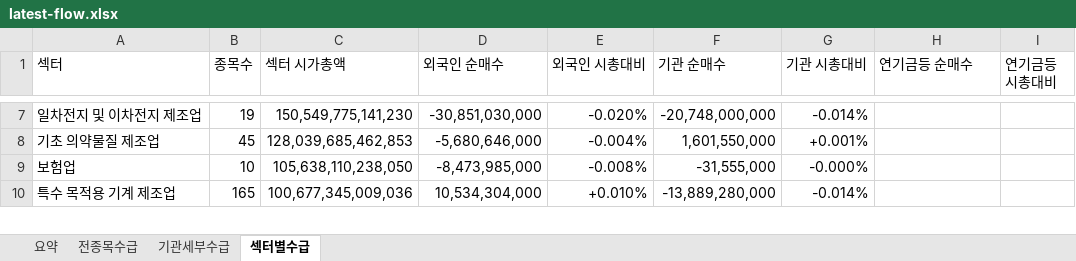
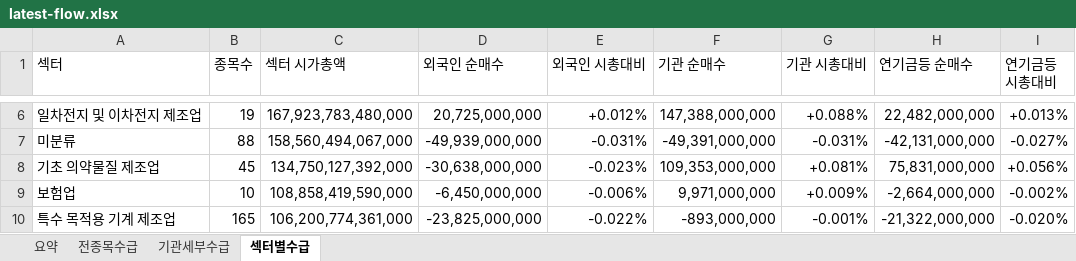
Before and after one commit to HeeChaNY/stock-market-dashboards, an Excel workbook: dashboard/latest-flow.xlsx, sheet 섹터별수급, drawn as a sheet; only a part is shown, gaps mark what is left out; values as stored, in another font and other column widths than the file's, no cell formats; conditional formats not drawn; addresses are those after the commit; the diff covers the shown part only; the diff names each change by its address in the sheet, - before the commit and + after, or states it on an @@ line.

```diff
--- a/dashboard/latest-flow.xlsx (sheet 섹터별수급)
+++ b/dashboard/latest-flow.xlsx (sheet 섹터별수급)
-C6 (섹터 시가총액): 150,549,775,141,230
+C6 (섹터 시가총액): 167,923,783,480,000
-D6 (외국인 순매수): -30,851,030,000
+D6 (외국인 순매수): 20,725,000,000
-E6 (외국인 시총대비): -0.020%
+E6 (외국인 시총대비): +0.012%
-F6 (기관 순매수): -20,748,000,000
+F6 (기관 순매수): 147,388,000,000
-G6 (기관 시총대비): -0.014%
+G6 (기관 시총대비): +0.088%
-H6 (연기금등 순매수): (empty)
+H6 (연기금등 순매수): 22,482,000,000
-I6 (연기금등 시총대비): (empty)
+I6 (연기금등 시총대비): +0.013%
+row 7: 미분류 | 88 | 158,560,494,067,000 | -49,939,000,000 | -0.031% | -49,391,000,000 | -0.031% | -42,131,000,000 | -0.027%
-C8 (섹터 시가총액): 128,039,685,462,853
+C8 (섹터 시가총액): 134,750,127,392,000
-D8 (외국인 순매수): -5,680,646,000
+D8 (외국인 순매수): -30,638,000,000
-E8 (외국인 시총대비): -0.004%
+E8 (외국인 시총대비): -0.023%
-F8 (기관 순매수): 1,601,550,000
+F8 (기관 순매수): 109,353,000,000
-G8 (기관 시총대비): +0.001%
+G8 (기관 시총대비): +0.081%
-H8 (연기금등 순매수): (empty)
+H8 (연기금등 순매수): 75,831,000,000
-I8 (연기금등 시총대비): (empty)
+I8 (연기금등 시총대비): +0.056%
-C9 (섹터 시가총액): 105,638,110,238,050
+C9 (섹터 시가총액): 108,858,419,590,000
-D9 (외국인 순매수): -8,473,985,000
+D9 (외국인 순매수): -6,450,000,000
-E9 (외국인 시총대비): -0.008%
+E9 (외국인 시총대비): -0.006%
-F9 (기관 순매수): -31,555,000
+F9 (기관 순매수): 9,971,000,000
-G9 (기관 시총대비): -0.000%
+G9 (기관 시총대비): +0.009%
-H9 (연기금등 순매수): (empty)
+H9 (연기금등 순매수): -2,664,000,000
-I9 (연기금등 시총대비): (empty)
+I9 (연기금등 시총대비): -0.002%
-C10 (섹터 시가총액): 100,677,345,009,036
+C10 (섹터 시가총액): 106,200,774,361,000
-D10 (외국인 순매수): 10,534,304,000
+D10 (외국인 순매수): -23,825,000,000
-E10 (외국인 시총대비): +0.010%
+E10 (외국인 시총대비): -0.022%
-F10 (기관 순매수): -13,889,280,000
+F10 (기관 순매수): -893,000,000
-G10 (기관 시총대비): -0.014%
+G10 (기관 시총대비): -0.001%
-H10 (연기금등 순매수): (empty)
+H10 (연기금등 순매수): -21,322,000,000
-I10 (연기금등 시총대비): (empty)
+I10 (연기금등 시총대비): -0.020%
```
Also changed, not shown: 24 added rows, 25 removed rows and 894 edited cells elsewhere in this sheet, sheet 기관세부수급, sheet 전종목수급, sheet 요약, cell formats, 1 other file.
